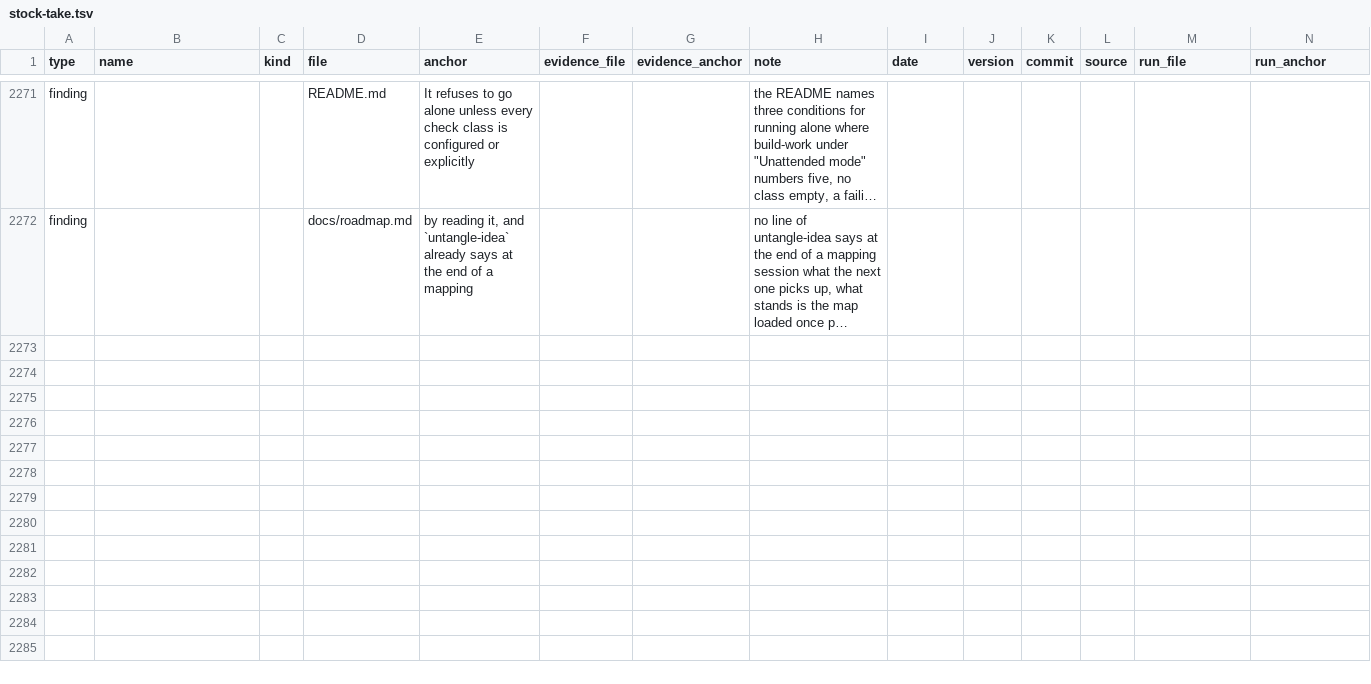
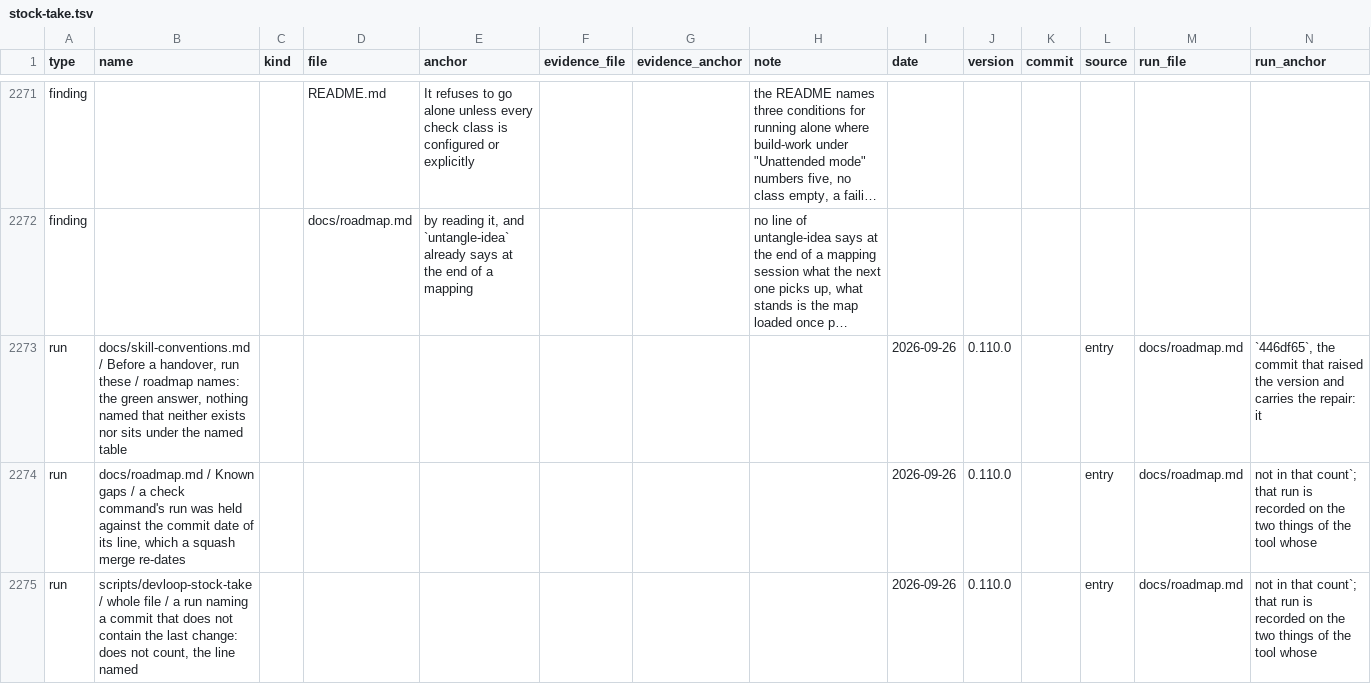
Before and after one commit to jayjay-create/claude-devloop, a TSV file: docs/stock-take.tsv, drawn as a sheet; only a part is shown, gaps mark what is left out; long unchanged cells end in …; rows hold the shown columns only; the diff names each change by its address in the sheet, - before the commit and + after, or states it on an @@ line.

```diff
--- a/docs/stock-take.tsv
+++ b/docs/stock-take.tsv
+row 2273: run | docs/skill-conventions.md / Before a handover, run these / roadmap names: the green answer, nothing named that neither exists nor sits under the named table |  |  |  |  |  |  | 2026-09-26 | 0.110.0 |  | entry | docs/roadmap.md | `446df65`, the commit that raised the version and carries the repair: it
+row 2274: run | docs/roadmap.md / Known gaps / a check command's run was held against the commit date of its line, which a squash merge re-dates |  |  |  |  |  |  | 2026-09-26 | 0.110.0 |  | entry | docs/roadmap.md | not in that count`; that run is recorded on the two things of the tool whose
+row 2275: run | scripts/devloop-stock-take / whole file / a run naming a commit that does not contain the last change: does not count, the line named |  |  |  |  |  |  | 2026-09-26 | 0.110.0 |  | entry | docs/roadmap.md | not in that count`; that run is recorded on the two things of the tool whose
```
Also changed, not shown: 1 other file.
